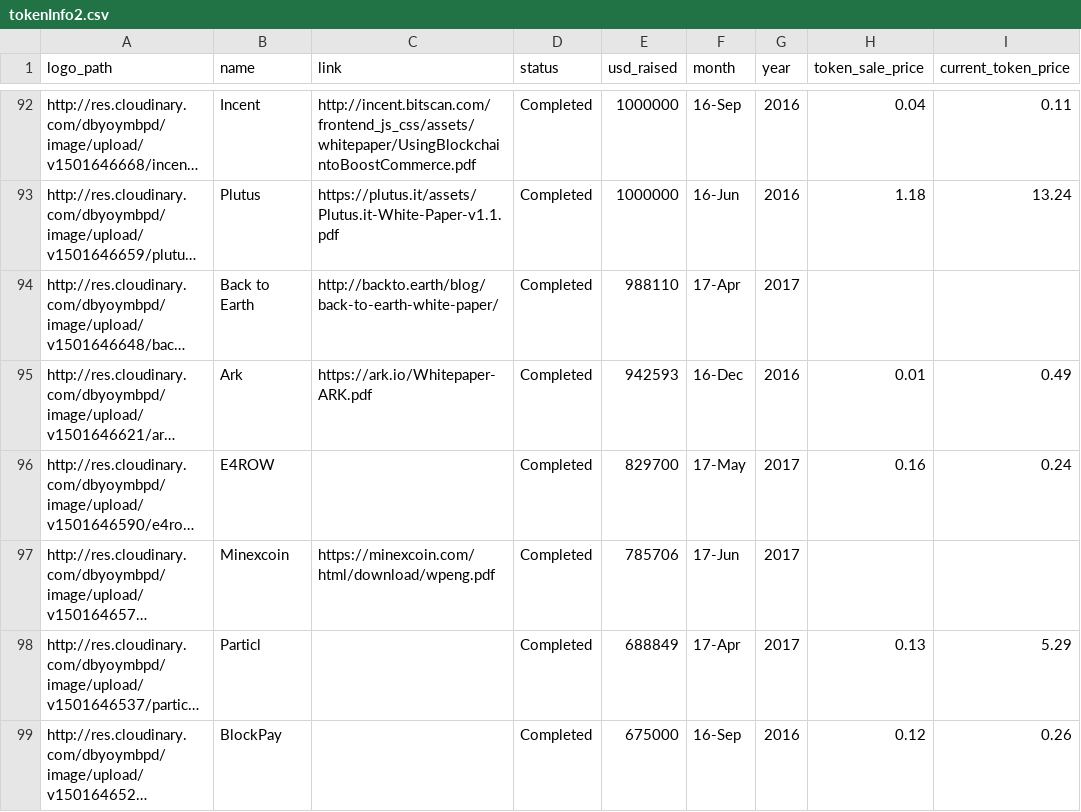
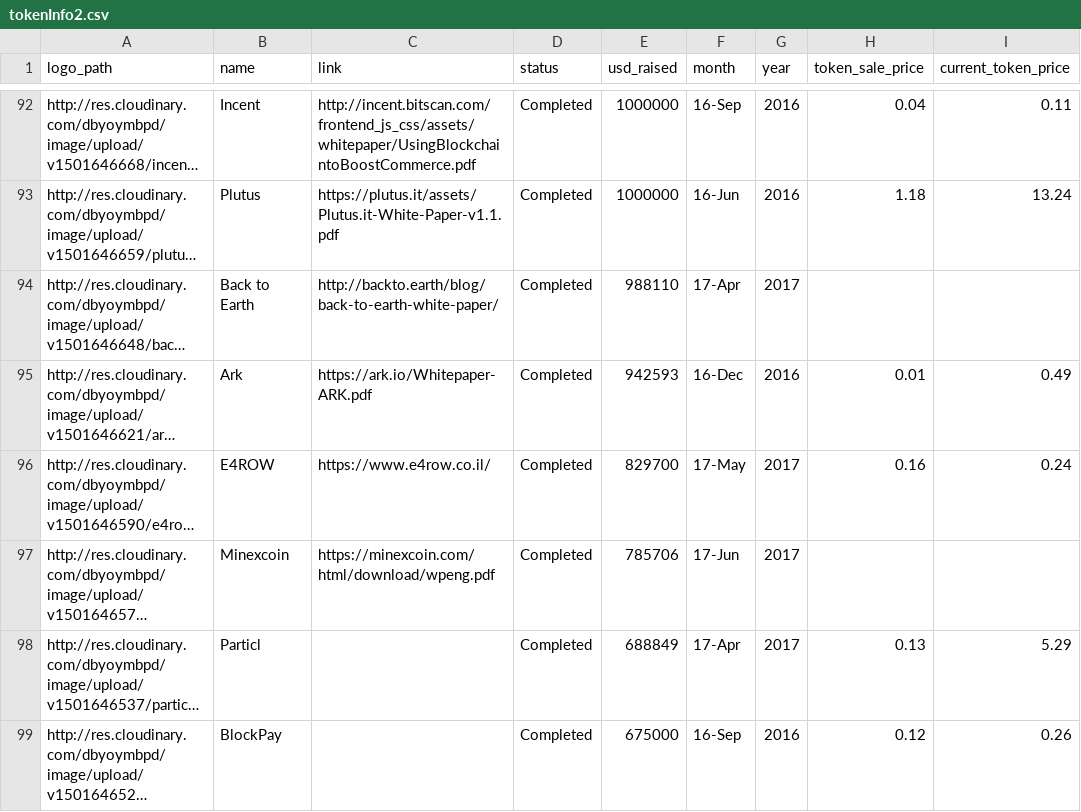
Before and after one commit to inkymaze/tokenICO, a CSV file: tokenInfo2.csv, drawn as a sheet; only a part is shown, gaps mark what is left out; long unchanged cells end in …; the diff names each change by its address in the sheet, - before the commit and + after, or states it on an @@ line.

```diff
--- a/tokenInfo2.csv
+++ b/tokenInfo2.csv
-C96 (link): (empty)
+C96 (link): https://www.e4row.co.il/
```
Also changed, not shown: 1 other file.
